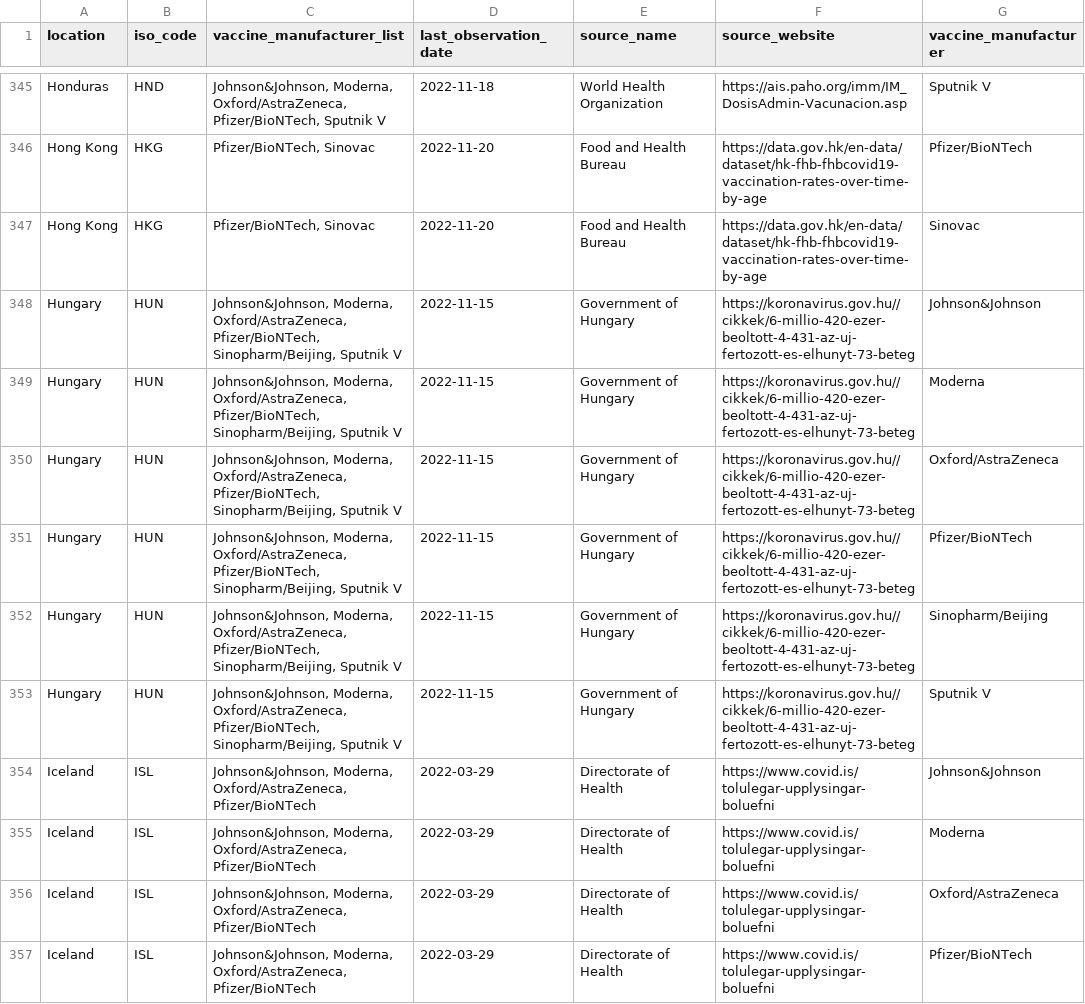
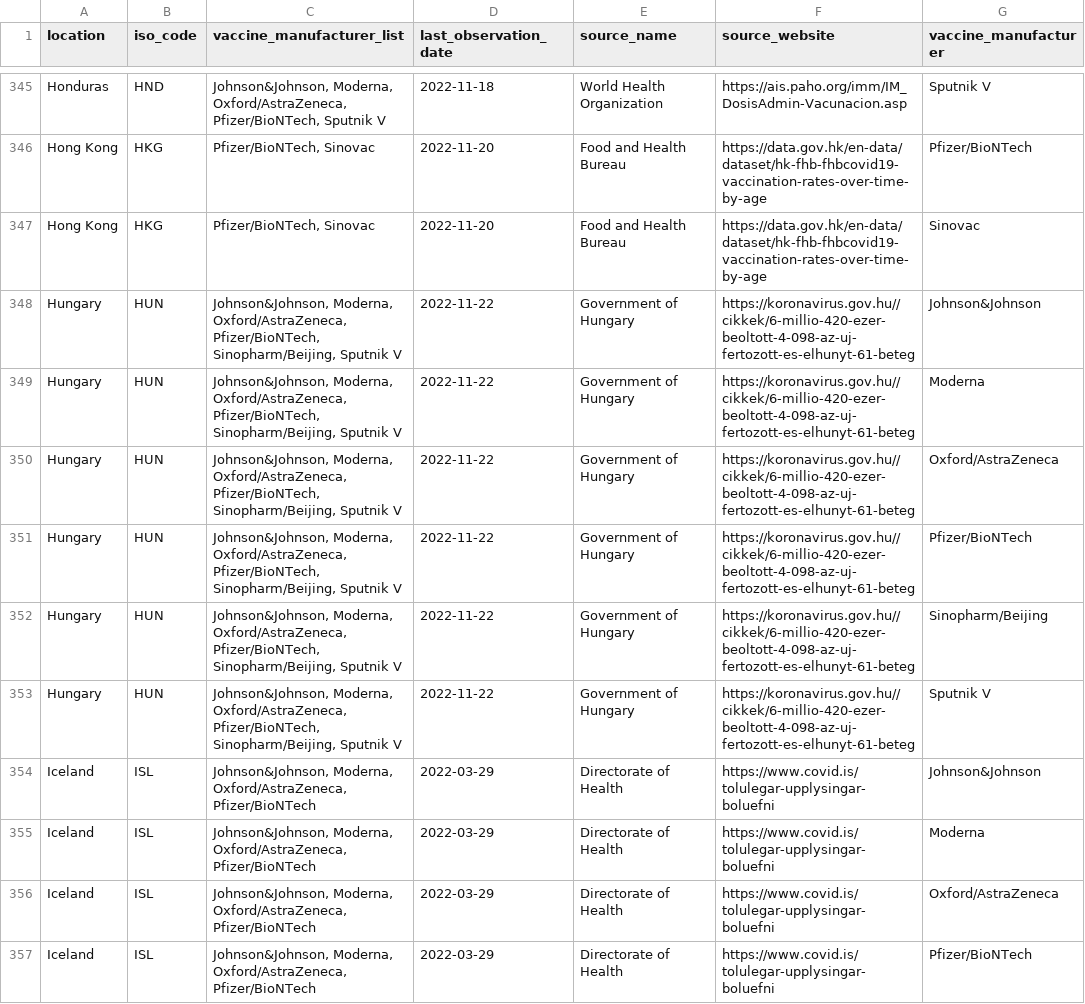
Before and after one commit to CDCgov/ITF_Power_BI, a CSV file: itf_dashboard/output/vaccinations_manufacturers.csv, drawn as a sheet; only a part is shown, gaps mark what is left out; the diff covers the shown part only.

```diff
--- a/itf_dashboard/output/vaccinations_manufacturers.csv
+++ b/itf_dashboard/output/vaccinations_manufacturers.csv
@@ -347,8 +347,8 @@ Hong Kong,HKG,"Pfizer/BioNTech, Sinovac",2022-11-20,Food and Health Bureau,https
 Hong Kong,HKG,"Pfizer/BioNTech, Sinovac",2022-11-20,Food and Health Bureau,https://data.gov.hk/en-data/dataset/hk-fhb-fhbcovid19-vaccination-rates-over-time-by-age,Sinovac
-Hungary,HUN,"Johnson&Johnson, Moderna, Oxford/AstraZeneca, Pfizer/BioNTech, Sinopharm/Beijing, Sputnik V",2022-11-15,Government of Hungary,https://koronavirus.gov.hu//cikkek/6-millio-420-ezer-beoltott-4-431-az-uj-fertozott-es-elhunyt-73-beteg,Johnson&Johnson
-Hungary,HUN,"Johnson&Johnson, Moderna, Oxford/AstraZeneca, Pfizer/BioNTech, Sinopharm/Beijing, Sputnik V",2022-11-15,Government of Hungary,https://koronavirus.gov.hu//cikkek/6-millio-420-ezer-beoltott-4-431-az-uj-fertozott-es-elhunyt-73-beteg,Moderna
-Hungary,HUN,"Johnson&Johnson, Moderna, Oxford/AstraZeneca, Pfizer/BioNTech, Sinopharm/Beijing, Sputnik V",2022-11-15,Government of Hungary,https://koronavirus.gov.hu//cikkek/6-millio-420-ezer-beoltott-4-431-az-uj-fertozott-es-elhunyt-73-beteg,Oxford/AstraZeneca
-Hungary,HUN,"Johnson&Johnson, Moderna, Oxford/AstraZeneca, Pfizer/BioNTech, Sinopharm/Beijing, Sputnik V",2022-11-15,Government of Hungary,https://koronavirus.gov.hu//cikkek/6-millio-420-ezer-beoltott-4-431-az-uj-fertozott-es-elhunyt-73-beteg,Pfizer/BioNTech
-Hungary,HUN,"Johnson&Johnson, Moderna, Oxford/AstraZeneca, Pfizer/BioNTech, Sinopharm/Beijing, Sputnik V",2022-11-15,Government of Hungary,https://koronavirus.gov.hu//cikkek/6-millio-420-ezer-beoltott-4-431-az-uj-fertozott-es-elhunyt-73-beteg,Sinopharm/Beijing
-Hungary,HUN,"Johnson&Johnson, Moderna, Oxford/AstraZeneca, Pfizer/BioNTech, Sinopharm/Beijing, Sputnik V",2022-11-15,Government of Hungary,https://koronavirus.gov.hu//cikkek/6-millio-420-ezer-beoltott-4-431-az-uj-fertozott-es-elhunyt-73-beteg,Sputnik V
+Hungary,HUN,"Johnson&Johnson, Moderna, Oxford/AstraZeneca, Pfizer/BioNTech, Sinopharm/Beijing, Sputnik V",2022-11-22,Government of Hungary,https://koronavirus.gov.hu//cikkek/6-millio-420-ezer-beoltott-4-098-az-uj-fertozott-es-elhunyt-61-beteg,Johnson&Johnson
+Hungary,HUN,"Johnson&Johnson, Moderna, Oxford/AstraZeneca, Pfizer/BioNTech, Sinopharm/Beijing, Sputnik V",2022-11-22,Government of Hungary,https://koronavirus.gov.hu//cikkek/6-millio-420-ezer-beoltott-4-098-az-uj-fertozott-es-elhunyt-61-beteg,Moderna
+Hungary,HUN,"Johnson&Johnson, Moderna, Oxford/AstraZeneca, Pfizer/BioNTech, Sinopharm/Beijing, Sputnik V",2022-11-22,Government of Hungary,https://koronavirus.gov.hu//cikkek/6-millio-420-ezer-beoltott-4-098-az-uj-fertozott-es-elhunyt-61-beteg,Oxford/AstraZeneca
+Hungary,HUN,"Johnson&Johnson, Moderna, Oxford/AstraZeneca, Pfizer/BioNTech, Sinopharm/Beijing, Sputnik V",2022-11-22,Government of Hungary,https://koronavirus.gov.hu//cikkek/6-millio-420-ezer-beoltott-4-098-az-uj-fertozott-es-elhunyt-61-beteg,Pfizer/BioNTech
+Hungary,HUN,"Johnson&Johnson, Moderna, Oxford/AstraZeneca, Pfizer/BioNTech, Sinopharm/Beijing, Sputnik V",2022-11-22,Government of Hungary,https://koronavirus.gov.hu//cikkek/6-millio-420-ezer-beoltott-4-098-az-uj-fertozott-es-elhunyt-61-beteg,Sinopharm/Beijing
+Hungary,HUN,"Johnson&Johnson, Moderna, Oxford/AstraZeneca, Pfizer/BioNTech, Sinopharm/Beijing, Sputnik V",2022-11-22,Government of Hungary,https://koronavirus.gov.hu//cikkek/6-millio-420-ezer-beoltott-4-098-az-uj-fertozott-es-elhunyt-61-beteg,Sputnik V
 Iceland,ISL,"Johnson&Johnson, Moderna, Oxford/AstraZeneca, Pfizer/BioNTech",2022-03-29,Directorate of Health,https://www.covid.is/tolulegar-upplysingar-boluefni,Johnson&Johnson
```
Also changed, not shown: 149 edited cells elsewhere in this file, itf_dashboard/output/hosp_data_latest.csv, itf_dashboard/output/preferred_testpos7.csv, 2 other files.
